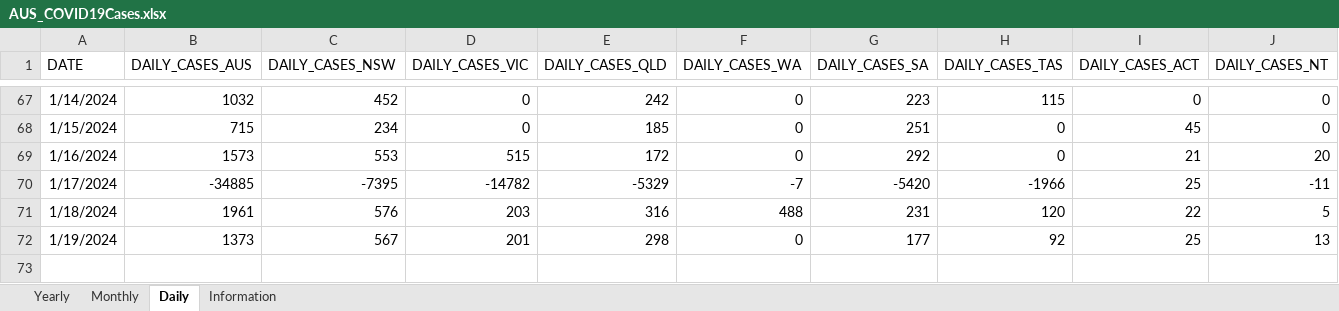
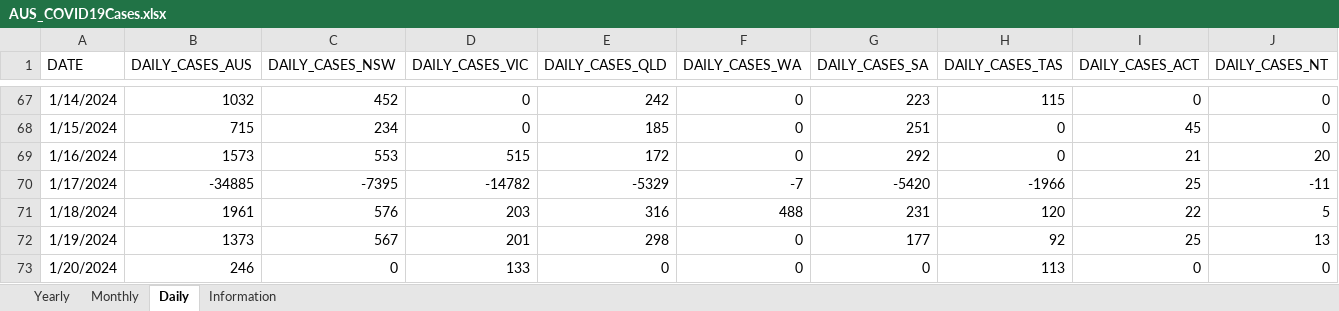
Before and after one commit to dbRaevn/covid19, an Excel workbook: pandemic/AUS_COVID19Cases.xlsx, sheet Daily, drawn as a sheet; only a part is shown, gaps mark what is left out; values as stored, in another font and other column widths than the file's, no borders; rows hold the shown columns only; the diff names each change by its address in the sheet, - before the commit and + after, or states it on an @@ line.

Commit message:
Update AUS_COVID19Cases.xlsx

```diff
--- a/pandemic/AUS_COVID19Cases.xlsx (sheet Daily)
+++ b/pandemic/AUS_COVID19Cases.xlsx (sheet Daily)
+row 73: 1/20/2024 | 246 | 0 | 133 | 0 | 0 | 0 | 113 | 0 | 0
```
Also changed, not shown: sheet Yearly, sheet Monthly, sheet Information.
